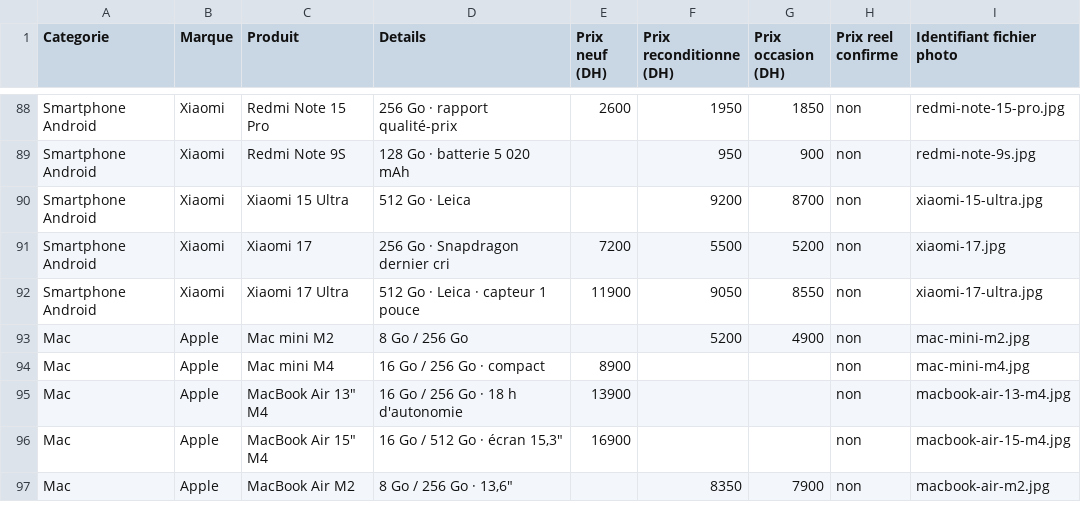
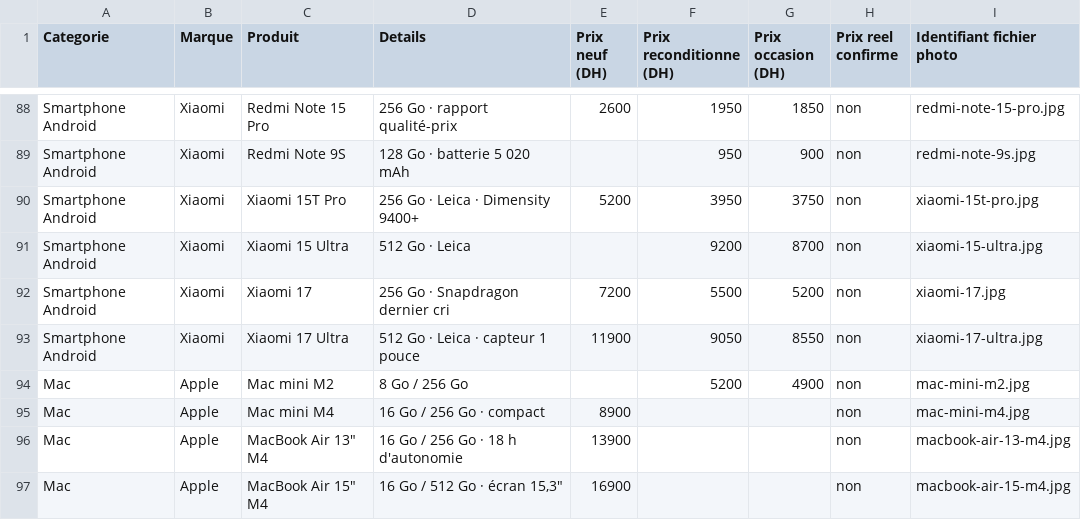
Before and after one commit to adancedcourtage/ch-team-phones-maquettes, a CSV file: CATALOGUE.csv, drawn as a sheet; only a part is shown, gaps mark what is left out; the shorter side is filled out with more unchanged rows.

```diff
--- a/CATALOGUE.csv
+++ b/CATALOGUE.csv
@@ -89,2 +89,3 @@ Smartphone Android;Xiaomi;Redmi Note 15 Pro;256 Go · rapport qualité-prix;2600
 Smartphone Android;Xiaomi;Redmi Note 9S;128 Go · batterie 5 020 mAh;;950;900;non;redmi-note-9s.jpg
+Smartphone Android;Xiaomi;Xiaomi 15T Pro;256 Go · Leica · Dimensity 9400+;5200;3950;3750;non;xiaomi-15t-pro.jpg
 Smartphone Android;Xiaomi;Xiaomi 15 Ultra;512 Go · Leica;;9200;8700;non;xiaomi-15-ultra.jpg
```
Also changed, not shown: 3 other files.
